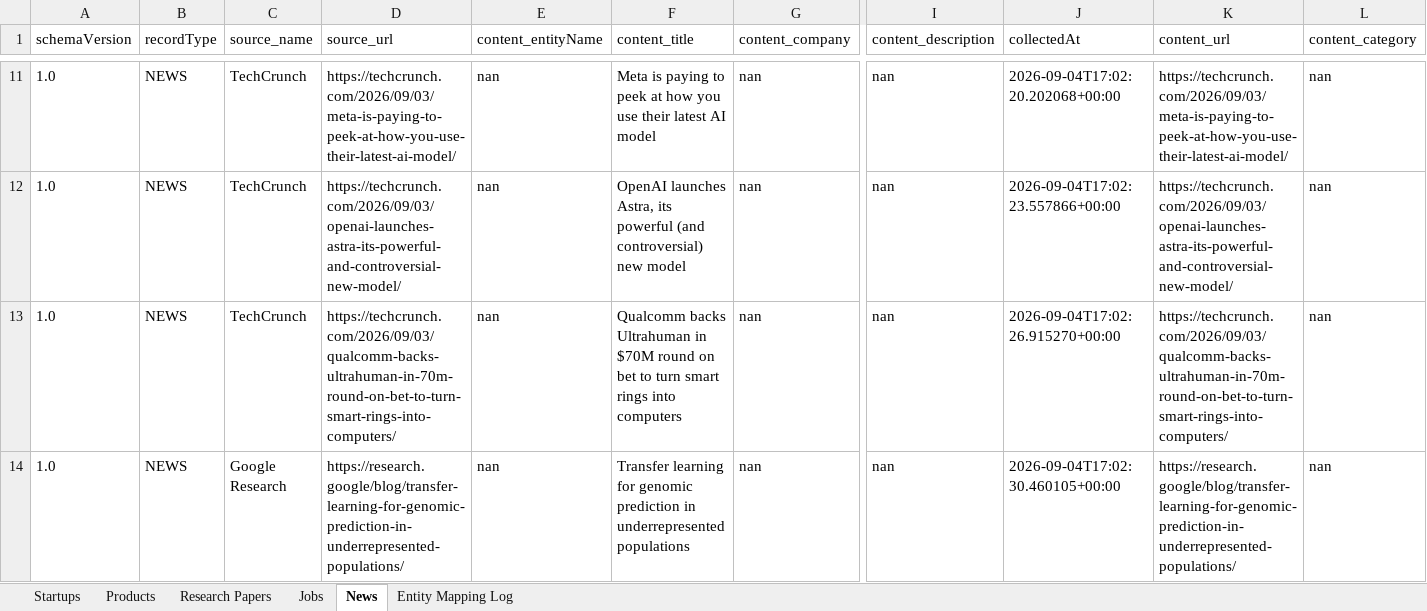
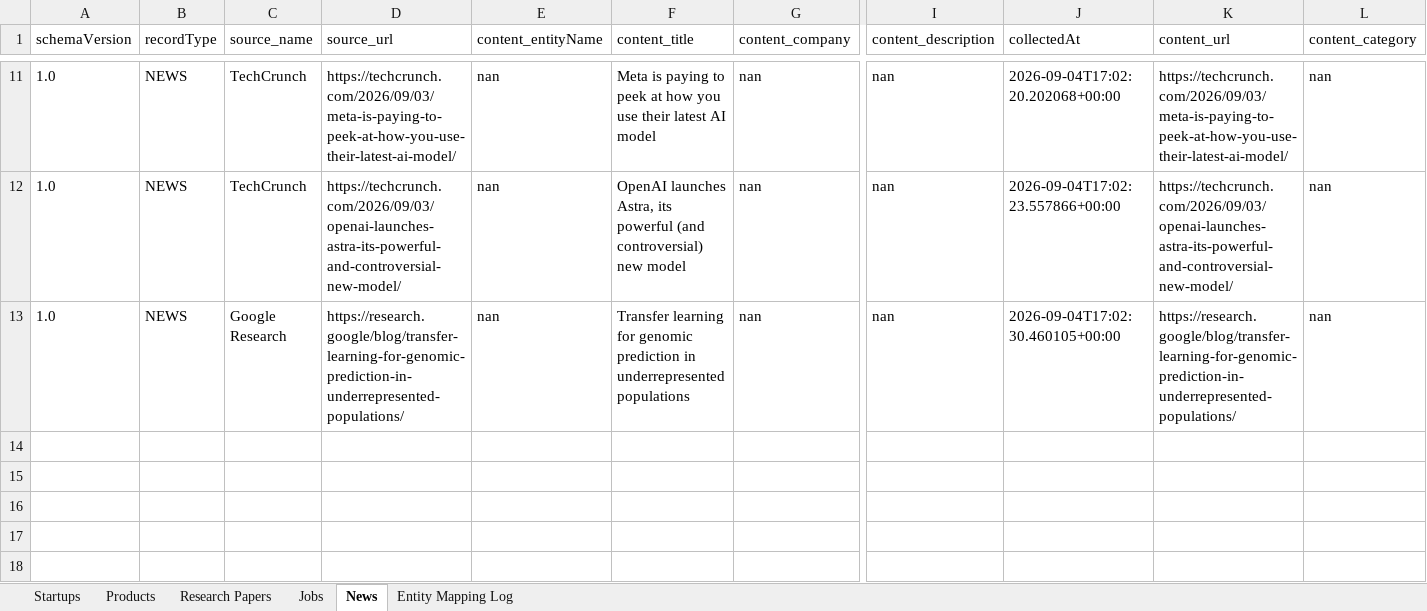
Before and after one commit to Arjuns118/ai-intelligence-ingestion-pipeline, an Excel workbook: data/exports/AI_Intelligence_Dataset.xlsx, sheet News, drawn as a sheet; only a part is shown, gaps mark what is left out; values as stored, in another font and other column widths than the file's, no borders; rows hold the shown columns only; the diff names each change by its address in the sheet, - before the commit and + after, or states it on an @@ line.

```diff
--- a/data/exports/AI_Intelligence_Dataset.xlsx (sheet News)
+++ b/data/exports/AI_Intelligence_Dataset.xlsx (sheet News)
-row 13: 1.0 | NEWS | TechCrunch | https://techcrunch.com/2026/09/03/qualcomm-backs-ultrahuman-in-70m-round-on-bet-to-turn-smart-rings-into-computers/ | nan | Qualcomm backs Ultrahuman in $70M round on bet to turn smart rings into computers | nan | nan | 2026-09-04T17:02:26.915270+00:00 | https://techcrunch.com/2026/09/03/qualcomm-backs-ultrahuman-in-70m-round-on-bet-to-turn-smart-rings-into-computers/ | nan
```
Also changed, not shown: sheet Entity Mapping Log, data/exports/entity_mapping_log.xlsx, data/exports/jobs.xlsx, 9 other files.
